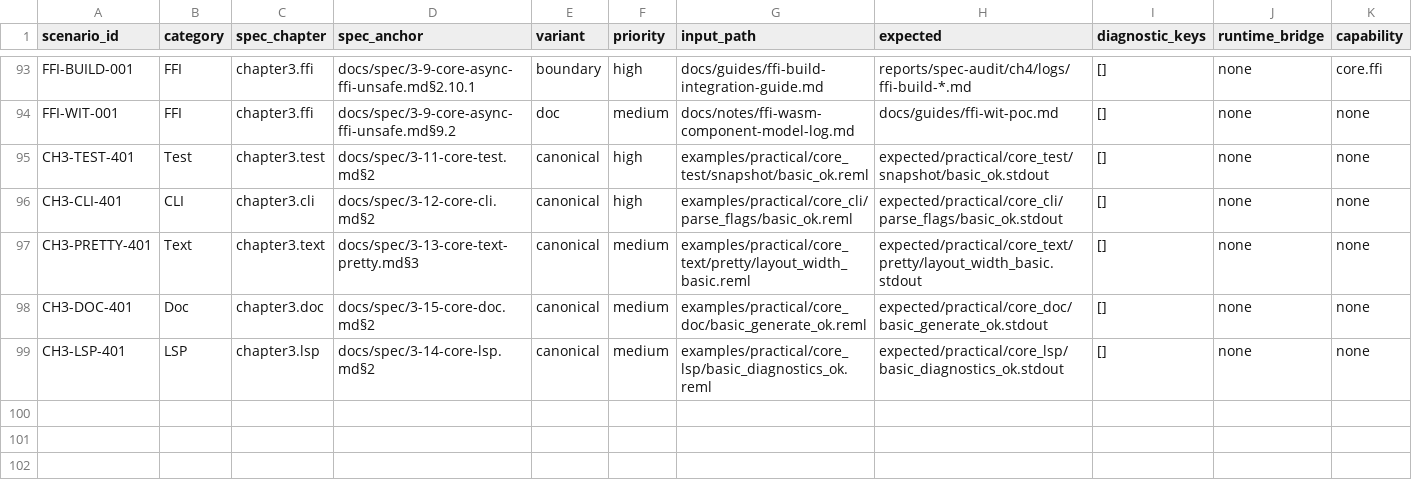
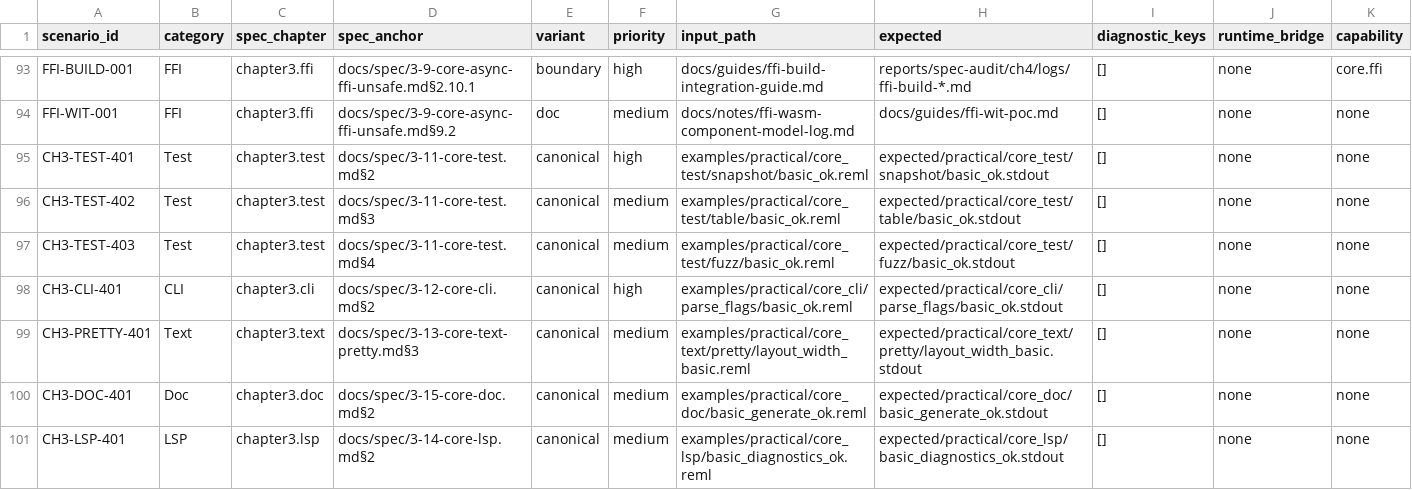
Before and after one commit to dolphilia/reml, a CSV file: docs/plans/bootstrap-roadmap/assets/phase4-scenario-matrix.csv, drawn as a sheet; only a part is shown, gaps mark what is left out; rows hold the shown columns only; the diff names each change by its address in the sheet, - before the commit and + after, or states it on an @@ line.

```diff
--- a/docs/plans/bootstrap-roadmap/assets/phase4-scenario-matrix.csv
+++ b/docs/plans/bootstrap-roadmap/assets/phase4-scenario-matrix.csv
+row 96: CH3-TEST-402 | Test | chapter3.test | docs/spec/3-11-core-test.md§3 | canonical | medium | examples/practical/core_test/table/basic_ok.reml | expected/practical/core_test/table/basic_ok.stdout | [] | none | none
+row 97: CH3-TEST-403 | Test | chapter3.test | docs/spec/3-11-core-test.md§4 | canonical | medium | examples/practical/core_test/fuzz/basic_ok.reml | expected/practical/core_test/fuzz/basic_ok.stdout | [] | none | none
```
Also changed, not shown: 7 other files.
